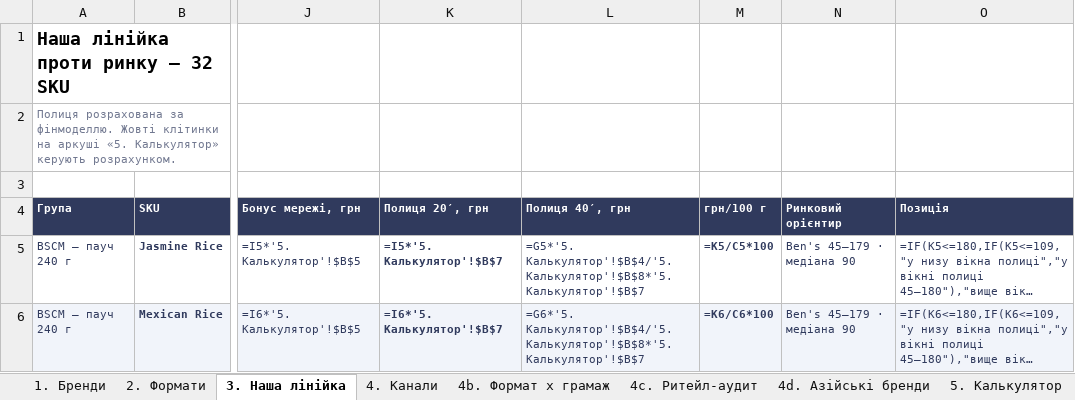
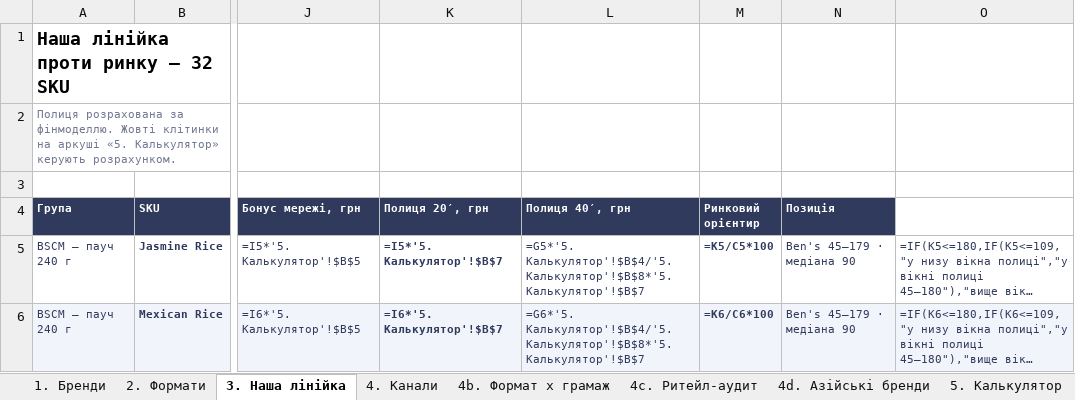
Before and after one commit to IllyaChaplygin/Chaplygin-Illya, an Excel workbook: rte-rice-analysis/RTE_Rice_Benchmark.xlsx, sheet 3. Наша лінійка, drawn as a sheet; only a part is shown, gaps mark what is left out; long unchanged cells end in …; values as stored, in another font and other column widths than the file's, no borders; formulas without a stored value are shown as written; conditional formats not drawn; the diff names each change by its address in the sheet, - before the commit and + after, or states it on an @@ line.

```diff
--- a/rte-rice-analysis/RTE_Rice_Benchmark.xlsx (sheet 3. Наша лінійка)
+++ b/rte-rice-analysis/RTE_Rice_Benchmark.xlsx (sheet 3. Наша лінійка)
-M4: грн/100 г
+M4: Ринковий орієнтир
-N4: Ринковий орієнтир
+N4: Позиція
-O4: Позиція
+O4: (empty)
-O4 fill: #303A5D
+O4 fill: none
```
Also changed, not shown: sheet 1. Бренди, sheet 4c. Ритейл-аудит, sheet 2. Формати, sheet 4b. Формат x грамаж, 12 other files.
